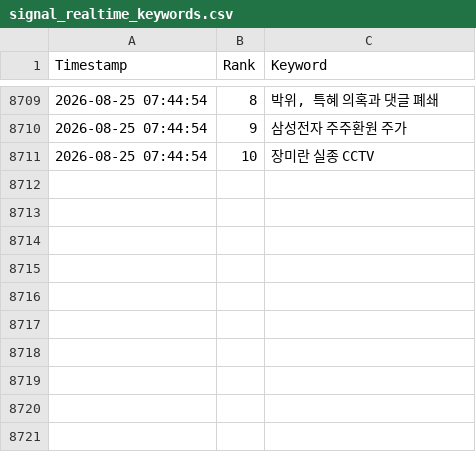
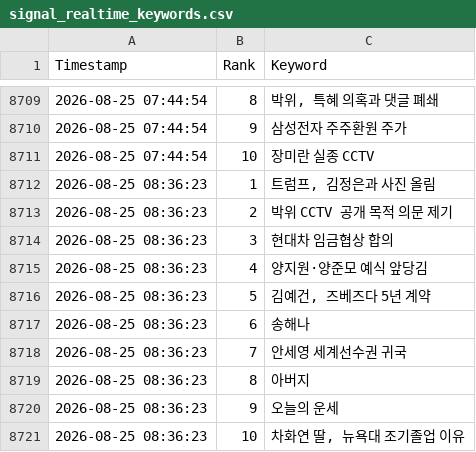
Before and after one commit to wafflecomm/TrafficCatcher, a CSV file: signal_realtime_keywords.csv, drawn as a sheet; only a part is shown, gaps mark what is left out; the diff names each change by its address in the sheet, - before the commit and + after, or states it on an @@ line.

```diff
--- a/signal_realtime_keywords.csv
+++ b/signal_realtime_keywords.csv
+row 8712: 2026-08-25 08:36:23 | 1 | 트럼프, 김정은과 사진 올림
+row 8713: 2026-08-25 08:36:23 | 2 | 박위 CCTV 공개 목적 의문 제기
+row 8714: 2026-08-25 08:36:23 | 3 | 현대차 임금협상 합의
+row 8715: 2026-08-25 08:36:23 | 4 | 양지원·양준모 예식 앞당김
+row 8716: 2026-08-25 08:36:23 | 5 | 김예건, 즈베즈다 5년 계약
+row 8717: 2026-08-25 08:36:23 | 6 | 송해나
+row 8718: 2026-08-25 08:36:23 | 7 | 안세영 세계선수권 귀국
+row 8719: 2026-08-25 08:36:23 | 8 | 아버지
+row 8720: 2026-08-25 08:36:23 | 9 | 오늘의 운세
+row 8721: 2026-08-25 08:36:23 | 10 | 차화연 딸, 뉴욕대 조기졸업 이유
```
Also changed, not shown: 3 other files.
